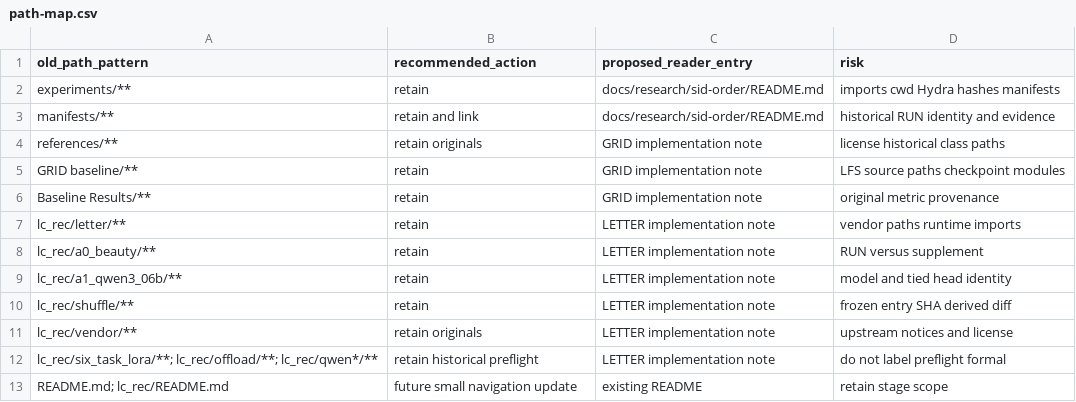
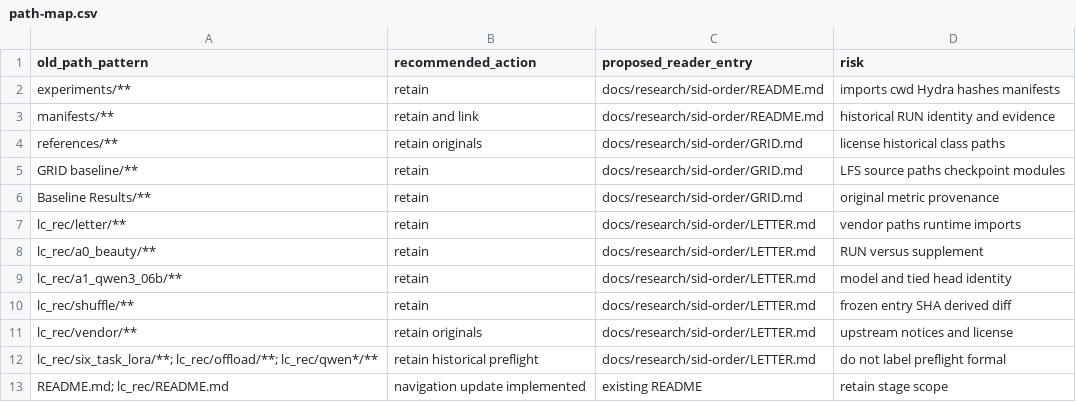
Before and after one commit to woobowen/recommend, a CSV file: docs/repository-organization/2026-11-17-proposal/path-map.csv, drawn as a sheet.

Commit message:
Publish SID order research navigation and source mapping

```diff
--- a/docs/repository-organization/2026-11-17-proposal/path-map.csv
+++ b/docs/repository-organization/2026-11-17-proposal/path-map.csv
@@ -3,11 +3,11 @@ experiments/**,retain,docs/research/sid-order/README.md,imports cwd Hydra hashes
 manifests/**,retain and link,docs/research/sid-order/README.md,historical RUN identity and evidence
-references/**,retain originals,GRID implementation note,license historical class paths
-GRID baseline/**,retain,GRID implementation note,LFS source paths checkpoint modules
-Baseline Results/**,retain,GRID implementation note,original metric provenance
-lc_rec/letter/**,retain,LETTER implementation note,vendor paths runtime imports
-lc_rec/a0_beauty/**,retain,LETTER implementation note,RUN versus supplement
-lc_rec/a1_qwen3_06b/**,retain,LETTER implementation note,model and tied head identity
-lc_rec/shuffle/**,retain,LETTER implementation note,frozen entry SHA derived diff
-lc_rec/vendor/**,retain originals,LETTER implementation note,upstream notices and license
-lc_rec/six_task_lora/**; lc_rec/offload/**; lc_rec/qwen*/**,retain historical preflight,LETTER implementation note,do not label preflight formal
-README.md; lc_rec/README.md,future small navigation update,existing README,retain stage scope
+references/**,retain originals,docs/research/sid-order/GRID.md,license historical class paths
+GRID baseline/**,retain,docs/research/sid-order/GRID.md,LFS source paths checkpoint modules
+Baseline Results/**,retain,docs/research/sid-order/GRID.md,original metric provenance
+lc_rec/letter/**,retain,docs/research/sid-order/LETTER.md,vendor paths runtime imports
+lc_rec/a0_beauty/**,retain,docs/research/sid-order/LETTER.md,RUN versus supplement
+lc_rec/a1_qwen3_06b/**,retain,docs/research/sid-order/LETTER.md,model and tied head identity
+lc_rec/shuffle/**,retain,docs/research/sid-order/LETTER.md,frozen entry SHA derived diff
+lc_rec/vendor/**,retain originals,docs/research/sid-order/LETTER.md,upstream notices and license
+lc_rec/six_task_lora/**; lc_rec/offload/**; lc_rec/qwen*/**,retain historical preflight,docs/research/sid-order/LETTER.md,do not label preflight formal
+README.md; lc_rec/README.md,navigation update implemented,existing README,retain stage scope
```
Also changed, not shown: 14 other files.
